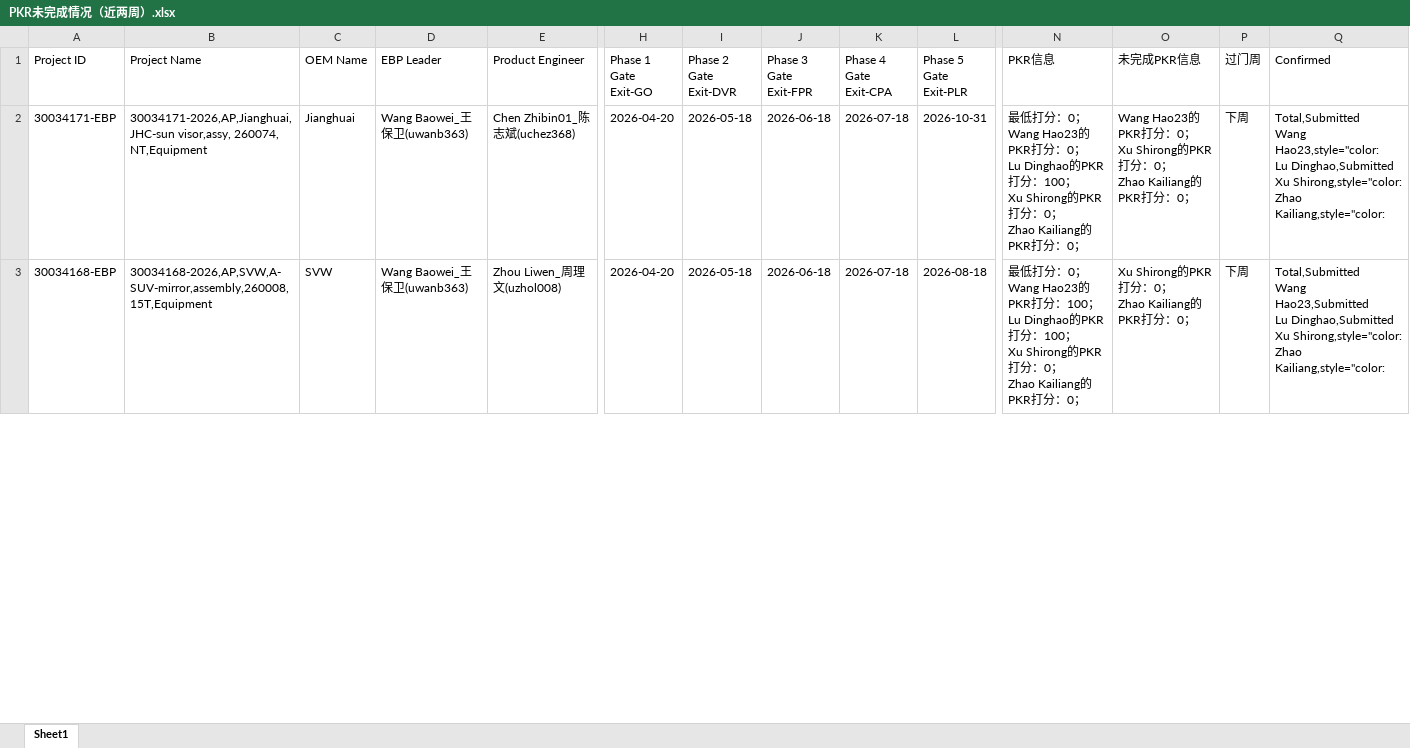
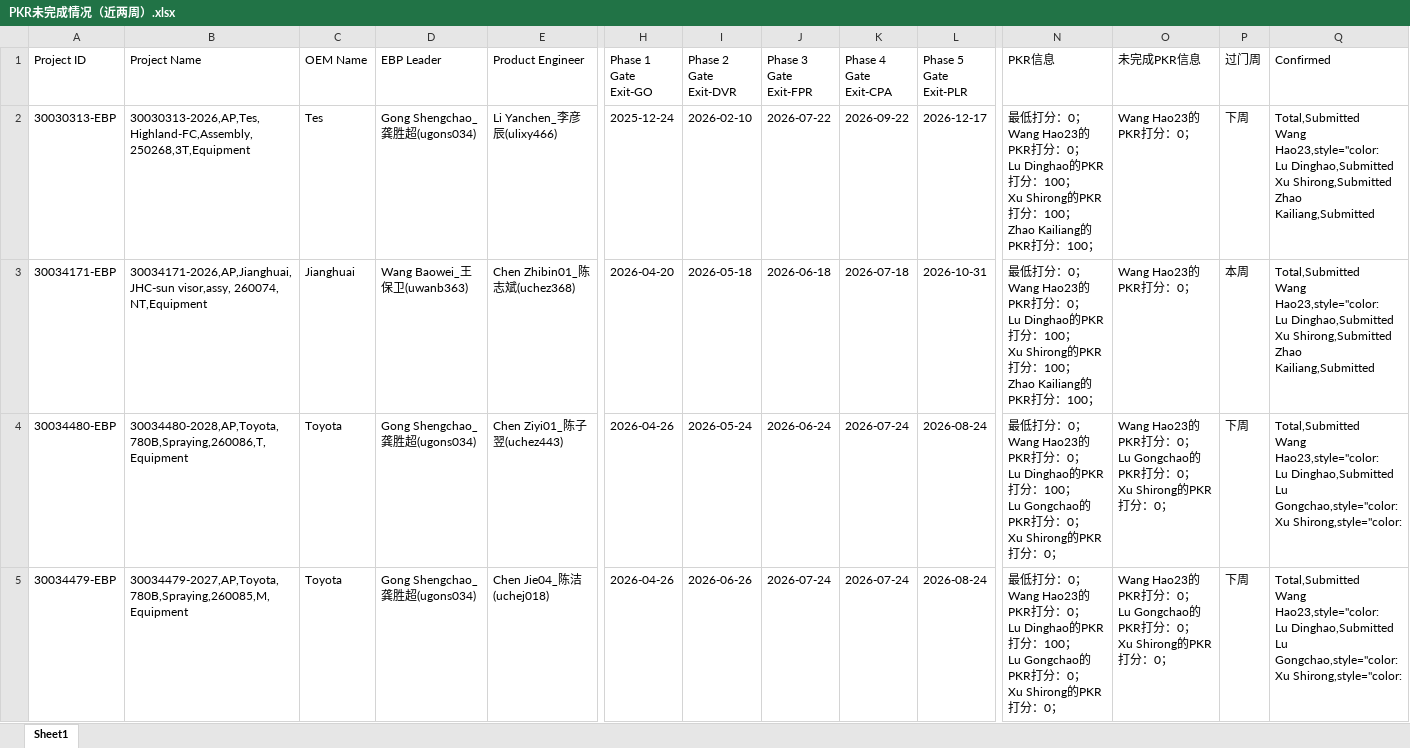
Before and after one commit to alaxu666/alaxu666.github.io, an Excel workbook: yanfeng/PKR确认信息/PKR未完成情况（近两周）.xlsx, sheet Sheet1, drawn as a sheet; only a part is shown, gaps mark what is left out; values as stored, in another font and other column widths than the file's, no borders; addresses are those after the commit; rows hold the shown columns only; ↵ is a line break in a cell; the diff covers the shown part only; the diff names each change by its address in the sheet, - before the commit and + after, or states it on an @@ line.

```diff
--- a/yanfeng/PKR确认信息/PKR未完成情况（近两周）.xlsx (sheet Sheet1)
+++ b/yanfeng/PKR确认信息/PKR未完成情况（近两周）.xlsx (sheet Sheet1)
+row 2: 30030313-EBP | 30030313-2026,AP,Tes,Highland-FC,Assembly,250268,3T,Equipment | Tes | Gong Shengchao_龚胜超(ugons034) | Li Yanchen_李彦辰(ulixy466) | 2025-12-24 | 2026-02-10 | 2026-07-22 | 2026-09-22 | 2026-12-17 | 最低打分：0； ↵ Wang Hao23的PKR打分：0； ↵ Lu Dinghao的PKR打分：100； ↵ Xu Shirong的PKR打分：100； ↵ Zhao Kailiang的PKR打分：100； | Wang Hao23的PKR打分：0； | 下周 | Total,Submitted ↵ Wang Hao23,style="color: ↵ Lu Dinghao,Submitted ↵ Xu Shirong,Submitted ↵ Zhao Kailiang,Submitted
-N3 (PKR信息): …PKR打分：0； ↵ Zhao Kailiang的PKR打分：0；
+N3 (PKR信息): …PKR打分：100； ↵ Zhao Kailiang的PKR打分：100；
-O3 (未完成PKR信息): Wang Hao23的PKR打分：0； ↵ Xu Shirong的PKR打分：0； ↵ Zhao Kailiang的PKR打分：0；
+O3 (未完成PKR信息): Wang Hao23的PKR打分：0；
-P3 (过门周): 下周
+P3 (过门周): 本周
-Q3 (Confirmed): …Dinghao,Submitted ↵ Xu Shirong,style="color: ↵ Zhao Kailiang,style="color:
+Q3 (Confirmed): …Dinghao,Submitted ↵ Xu Shirong,Submitted ↵ Zhao Kailiang,Submitted
-A4 (Project ID): 30034168-EBP
+A4 (Project ID): 30034480-EBP
-B4 (Project Name): 30034168-2026,AP,SVW,A-SUV-mirror,assembly,260008,15T,Equipment
+B4 (Project Name): 30034480-2028,AP,Toyota,780B,Spraying,260086,T,Equipment
-C4 (OEM Name): SVW
+C4 (OEM Name): Toyota
-D4 (EBP Leader): Wang Baowei_王保卫(uwanb363)
+D4 (EBP Leader): Gong Shengchao_龚胜超(ugons034)
-E4 (Product Engineer): Zhou Liwen_周理文(uzhol008)
+E4 (Product Engineer): Chen Ziyi01_陈子翌(uchez443)
-H4 (Phase 1 Gate Exit-GO): 2026-04-20
+H4 (Phase 1 Gate Exit-GO): 2026-04-26
-I4 (Phase 2 Gate Exit-DVR): 2026-05-18
+I4 (Phase 2 Gate Exit-DVR): 2026-05-24
-J4 (Phase 3 Gate Exit-FPR): 2026-06-18
+J4 (Phase 3 Gate Exit-FPR): 2026-06-24
-K4 (Phase 4 Gate Exit-CPA): 2026-07-18
+K4 (Phase 4 Gate Exit-CPA): 2026-07-24
-L4 (Phase 5 Gate Exit-PLR): 2026-08-18
+L4 (Phase 5 Gate Exit-PLR): 2026-08-24
-N4 (PKR信息): …PKR打分：100； ↵ Lu Dinghao的PKR打分：100； ↵ Xu Shirong的PKR打分：0； ↵ Zhao Kailiang的PKR打分…
+N4 (PKR信息): …PKR打分：0； ↵ Lu Dinghao的PKR打分：100； ↵ Lu Gongchao的PKR打分：0； ↵ Xu Shirong的PKR打分…
-O4 (未完成PKR信息): Xu Shirong的PKR打分：0； ↵ Zhao Kailiang的PKR打分…
+O4 (未完成PKR信息): Wang Hao23的PKR打分：0； ↵ Lu Gongchao的PKR打分：0； ↵ Xu Shirong的PKR打分…
-Q4 (Confirmed): Total,Submitted ↵ Wang Hao23,Submitted ↵ Lu Dinghao,Submitted ↵ Xu Shirong,style="color: ↵ Zhao Kailiang,style="color:
+Q4 (Confirmed): Total,Submitted ↵ Wang Hao23,style="color: ↵ Lu Dinghao,Submitted ↵ Lu Gongchao,style="color: ↵ Xu Shirong,style="color:
+row 5: 30034479-EBP | 30034479-2027,AP,Toyota,780B,Spraying,260085,M,Equipment | Toyota | Gong Shengchao_龚胜超(ugons034) | Chen Jie04_陈洁(uchej018) | 2026-04-26 | 2026-06-26 | 2026-07-24 | 2026-07-24 | 2026-08-24 | 最低打分：0； ↵ Wang Hao23的PKR打分：0； ↵ Lu Dinghao的PKR打分：100； ↵ Lu Gongchao的PKR打分：0； ↵ Xu Shirong的PKR打分：0； | Wang Hao23的PKR打分：0； ↵ Lu Gongchao的PKR打分：0； ↵ Xu Shirong的PKR打分：0； | 下周 | Total,Submitted ↵ Wang Hao23,style="color: ↵ Lu Dinghao,Submitted ↵ Lu Gongchao,style="color: ↵ Xu Shirong,style="color:
```
Also changed, not shown: 1 added row, 3 removed rows and 22 edited cells elsewhere in this sheet, yanfeng/PKR确认信息/PKR历史未完成记录.xlsx, yanfeng/PKR确认信息/PKR完成情况（近两周）.xlsx, 5 other files.
